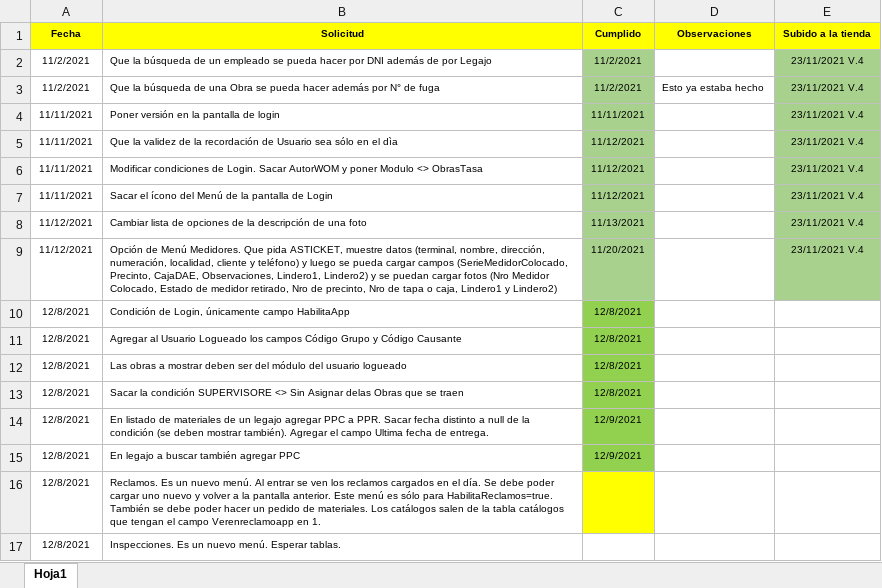
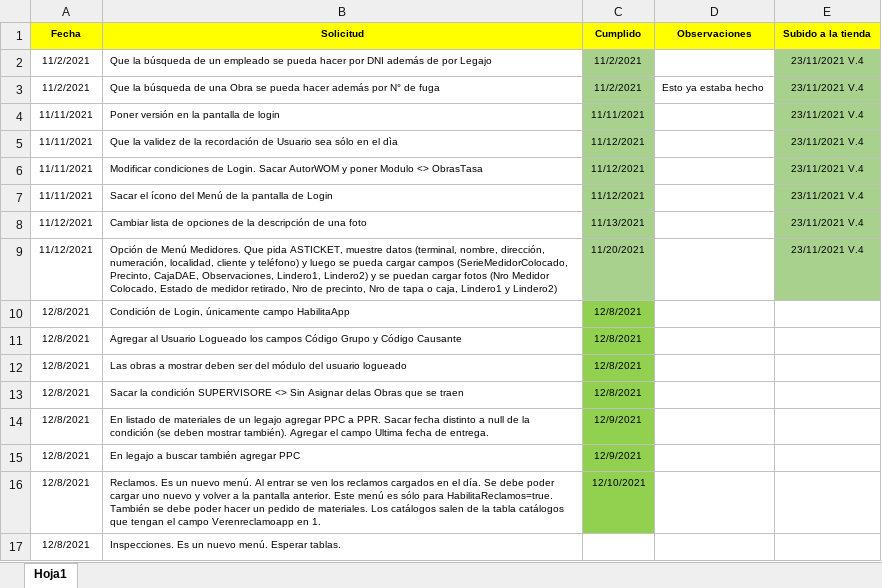
Before and after one commit to LuisPulenta/RowingApp, an Excel workbook: Modificaciones solicitadas.xlsx, sheet Hoja1, drawn as a sheet; values as stored, in another font and other column widths than the file's, no borders; the diff names each change by its address in the sheet, - before the commit and + after, or states it on an @@ line.

```diff
--- a/Modificaciones solicitadas.xlsx (sheet Hoja1)
+++ b/Modificaciones solicitadas.xlsx (sheet Hoja1)
-C16 (Cumplido): (empty)
+C16 (Cumplido): 12/10/2021
-C16 fill: #FFFF00
+C16 fill: #92D050
```
Also changed, not shown: 4 other files.
